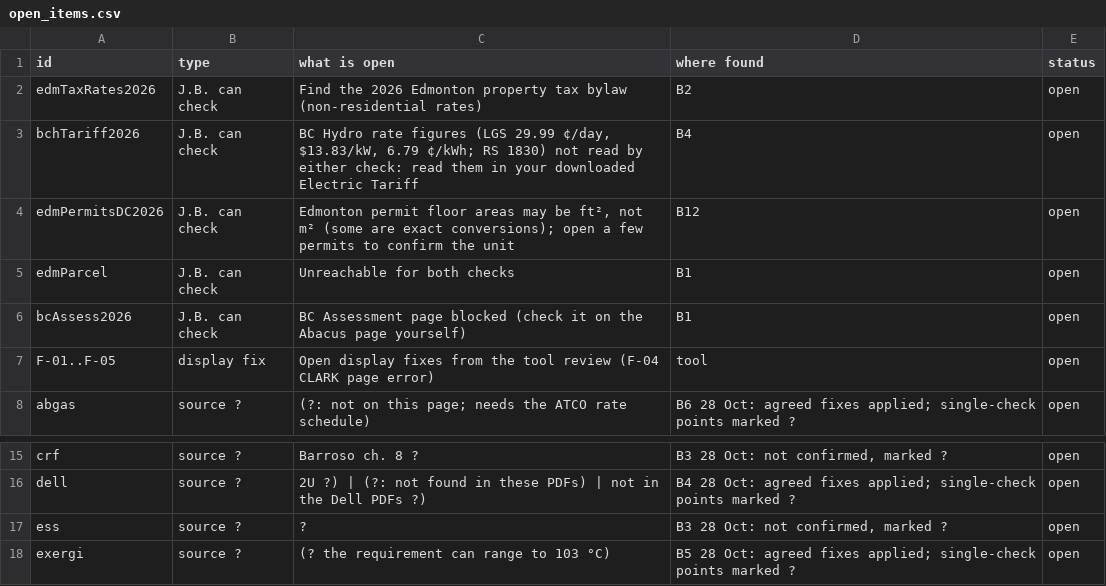
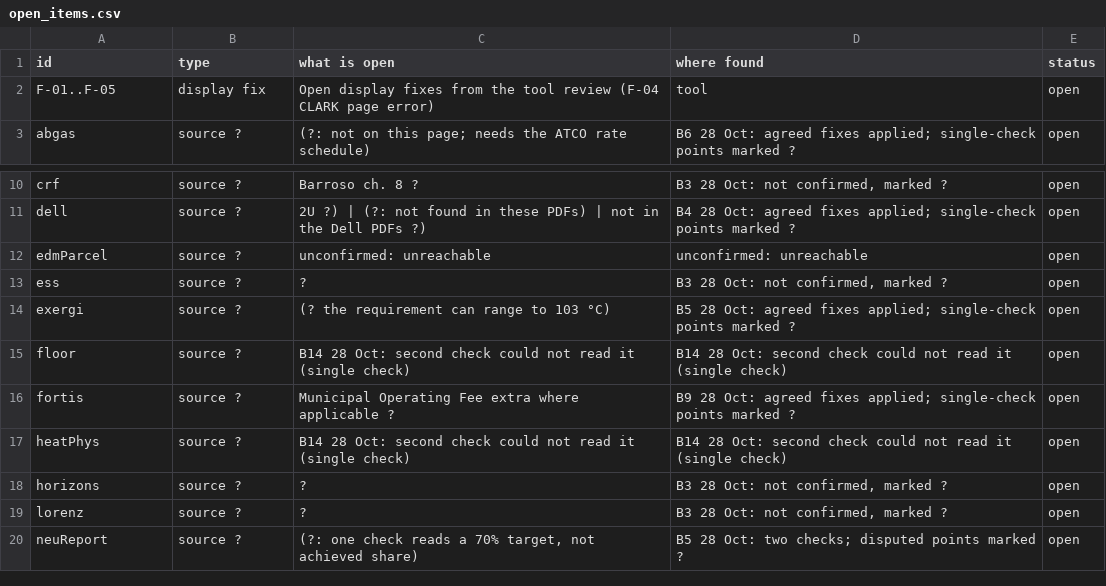
Before and after one commit to JennaBruggeman/beyond-data-siting-tool, a CSV file: checks/sweep/open_items.csv, drawn as a sheet; only a part is shown, gaps mark what is left out; the shorter side is filled out with more unchanged rows.

```diff
--- a/checks/sweep/open_items.csv
+++ b/checks/sweep/open_items.csv
@@ -1,7 +1,2 @@
 id,type,what is open,where found,status
-edmTaxRates2026,J.B. can check,Find the 2026 Edmonton property tax bylaw (non-residential rates),B2,open
-bchTariff2026,J.B. can check,"BC Hydro rate figures (LGS 29.99 ¢/day, $13.83/kW, 6.79 ¢/kWh; RS 1830) not read by either check: read them in your downloaded Electric Tariff",B4,open
-edmPermitsDC2026,J.B. can check,"Edmonton permit floor areas may be ft², not m² (some are exact conversions); open a few permits to confirm the unit",B12,open
-edmParcel,J.B. can check,Unreachable for both checks,B1,open
-bcAssess2026,J.B. can check,BC Assessment page blocked (check it on the Abacus page yourself),B1,open
 F-01..F-05,display fix,Open display fixes from the tool review (F-04 CLARK page error),tool,open
@@ -16,2 +11,3 @@ crf,source ?,Barroso ch. 8 ?,"B3 28 Oct: not confirmed, marked ?",open
 dell,source ?,2U ?) | (?: not found in these PDFs) | not in the Dell PDFs ?),B4 28 Oct: agreed fixes applied; single-check points marked ?,open
+edmParcel,source ?,unconfirmed: unreachable,unconfirmed: unreachable,open
 ess,source ?,?,"B3 28 Oct: not confirmed, marked ?",open
```
Also changed, not shown: checks/sweep/open_items_sorted.csv, checks/sweep/triage_2026-10-27.csv, 10 other files.
